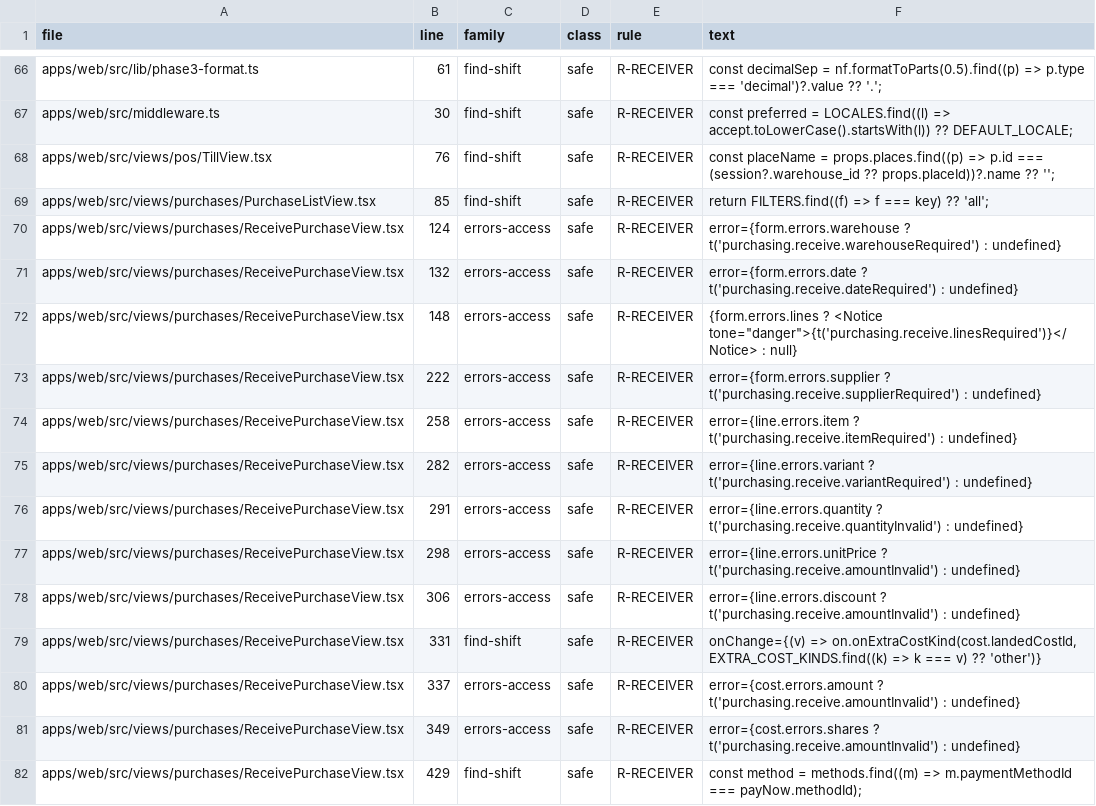
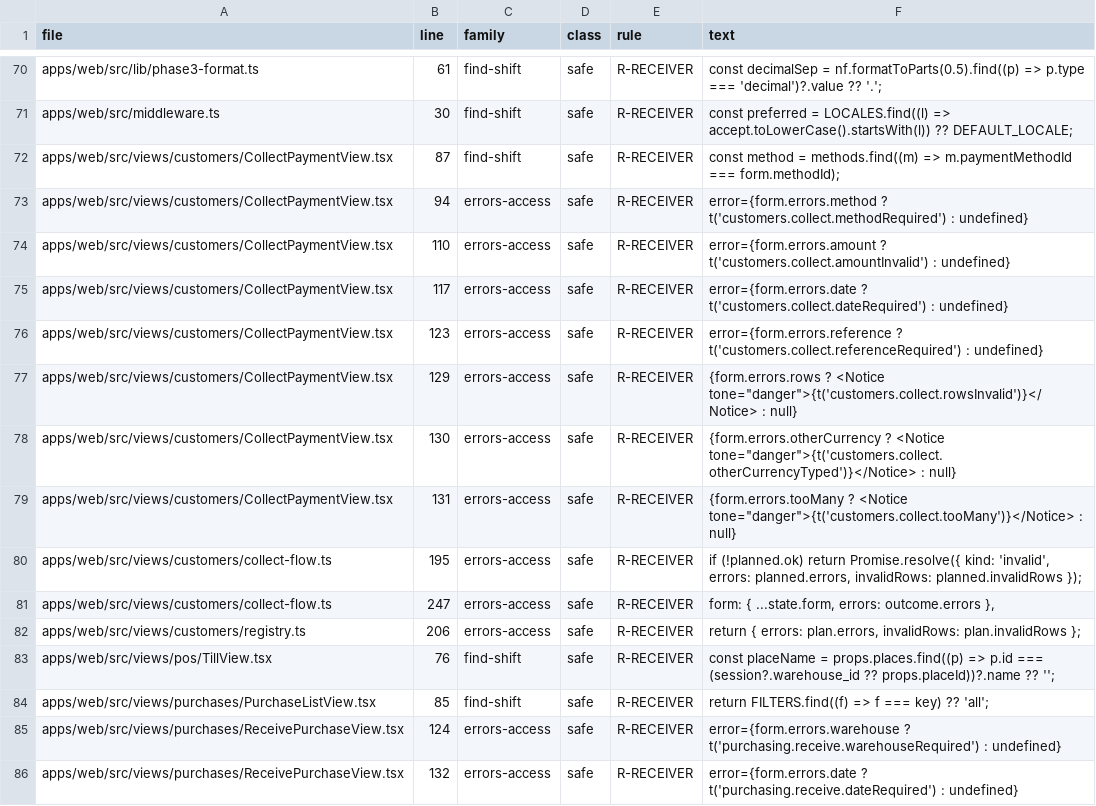
Before and after one commit to ashrafarabas96/daftar, a TSV file: scripts/zod-consumers/sites.tsv, drawn as a sheet; only a part is shown, gaps mark what is left out; the shorter side is filled out with more unchanged rows; the diff covers the shown part only.

```diff
--- a/scripts/zod-consumers/sites.tsv
+++ b/scripts/zod-consumers/sites.tsv
@@ -67,2 +71,13 @@ apps/web/src/lib/phase3-format.ts	61	find-shift	safe	R-RECEIVER	const decimalSep
 apps/web/src/middleware.ts	30	find-shift	safe	R-RECEIVER	const preferred = LOCALES.find((l) => accept.toLowerCase().startsWith(l)) ?? DEFAULT_LOCALE;
+apps/web/src/views/customers/CollectPaymentView.tsx	87	find-shift	safe	R-RECEIVER	const method = methods.find((m) => m.paymentMethodId === form.methodId);
+apps/web/src/views/customers/CollectPaymentView.tsx	94	errors-access	safe	R-RECEIVER	error={form.errors.method ? t('customers.collect.methodRequired') : undefined}
+apps/web/src/views/customers/CollectPaymentView.tsx	110	errors-access	safe	R-RECEIVER	error={form.errors.amount ? t('customers.collect.amountInvalid') : undefined}
+apps/web/src/views/customers/CollectPaymentView.tsx	117	errors-access	safe	R-RECEIVER	error={form.errors.date ? t('customers.collect.dateRequired') : undefined}
+apps/web/src/views/customers/CollectPaymentView.tsx	123	errors-access	safe	R-RECEIVER	error={form.errors.reference ? t('customers.collect.referenceRequired') : undefined}
+apps/web/src/views/customers/CollectPaymentView.tsx	129	errors-access	safe	R-RECEIVER	{form.errors.rows ? <Notice tone="danger">{t('customers.collect.rowsInvalid')}</Notice> : null}
+apps/web/src/views/customers/CollectPaymentView.tsx	130	errors-access	safe	R-RECEIVER	{form.errors.otherCurrency ? <Notice tone="danger">{t('customers.collect.otherCurrencyTyped')}</Notice> : null}
+apps/web/src/views/customers/CollectPaymentView.tsx	131	errors-access	safe	R-RECEIVER	{form.errors.tooMany ? <Notice tone="danger">{t('customers.collect.tooMany')}</Notice> : null}
+apps/web/src/views/customers/collect-flow.ts	195	errors-access	safe	R-RECEIVER	if (!planned.ok) return Promise.resolve({ kind: 'invalid', errors: planned.errors, invalidRows: planned.invalidRows });
+apps/web/src/views/customers/collect-flow.ts	247	errors-access	safe	R-RECEIVER	form: { ...state.form, errors: outcome.errors },
+apps/web/src/views/customers/registry.ts	206	errors-access	safe	R-RECEIVER	return { errors: plan.errors, invalidRows: plan.invalidRows };
 apps/web/src/views/pos/TillView.tsx	76	find-shift	safe	R-RECEIVER	const placeName = props.places.find((p) => p.id === (session?.warehouse_id ?? props.placeId))?.name ?? '';
```
Also changed, not shown: 18 added rows elsewhere in this file, 1 other file.
